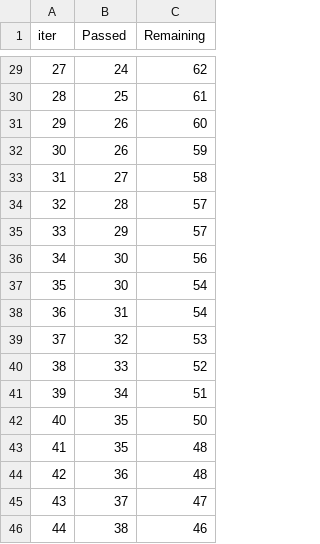
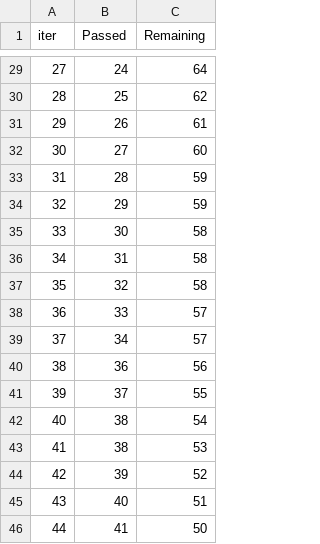
Before and after one commit to ArusaKhalfay/Student-Performance-Prediction, a TSV file: catboost_info/time_left.tsv, drawn as a sheet; only a part is shown, gaps mark what is left out; the diff covers the shown part only.

```diff
--- a/catboost_info/time_left.tsv
+++ b/catboost_info/time_left.tsv
@@ -29,18 +29,18 @@ iter	Passed	Remaining
-27	24	62
-28	25	61
-29	26	60
-30	26	59
-31	27	58
-32	28	57
-33	29	57
-34	30	56
-35	30	54
-36	31	54
-37	32	53
-38	33	52
-39	34	51
-40	35	50
-41	35	48
-42	36	48
-43	37	47
-44	38	46
+27	24	64
+28	25	62
+29	26	61
+30	27	60
+31	28	59
+32	29	59
+33	30	58
+34	31	58
+35	32	58
+36	33	57
+37	34	57
+38	36	56
+39	37	55
+40	38	54
+41	38	53
+42	39	52
+43	40	51
+44	41	50
```
Also changed, not shown: 123 edited cells elsewhere in this file, 3 other files.
